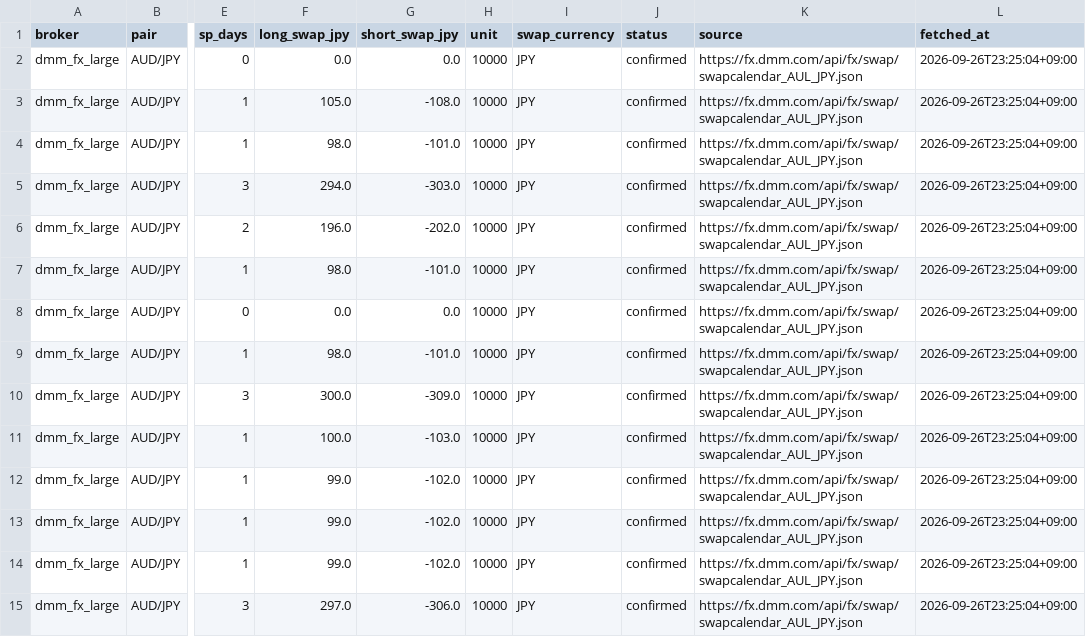
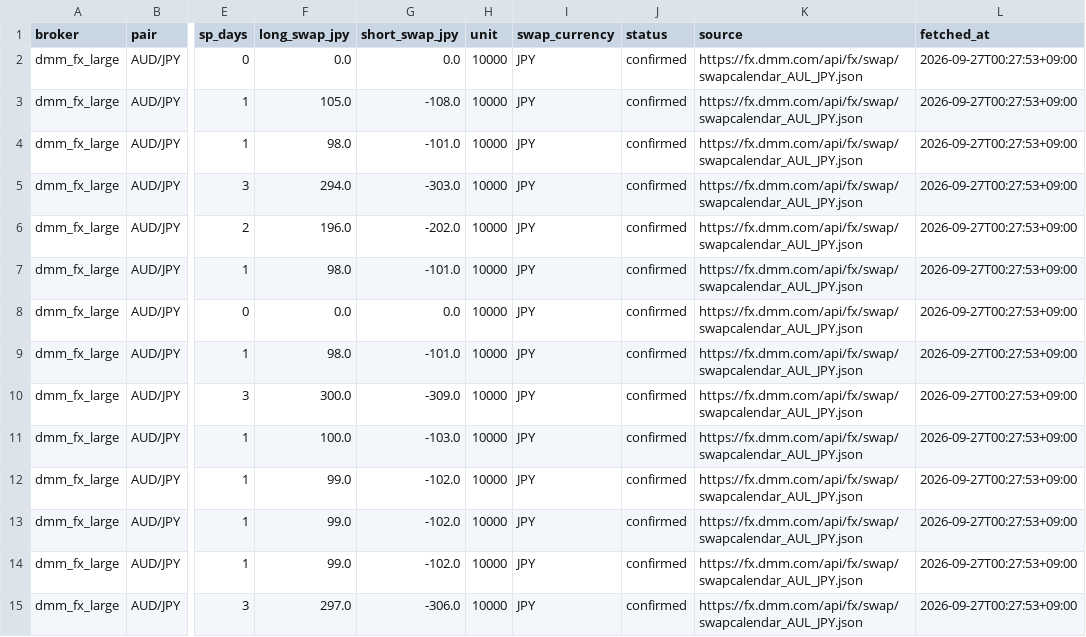
Before and after one commit to ProtChan/TrueRate, a CSV file: data/swaps/dmm_fx_large.csv, drawn as a sheet; only a part is shown, gaps mark what is left out; the diff covers the shown part only; the diff names each change by its address in the sheet, - before the commit and + after, or states it on an @@ line.

```diff
--- a/data/swaps/dmm_fx_large.csv
+++ b/data/swaps/dmm_fx_large.csv
-L2:L15 (fetched_at): 2026-09-26T23:25:04+09:00
+L2:L15 (fetched_at): 2026-09-27T00:27:53+09:00
```
Also changed, not shown: 150 edited cells elsewhere in this file, data/swaps/dmm_fx.csv, data/swaps/dmm_fx_mini.csv, 18 other files.
